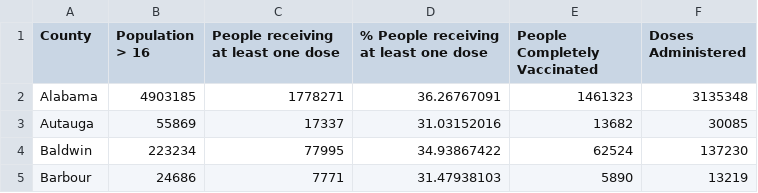
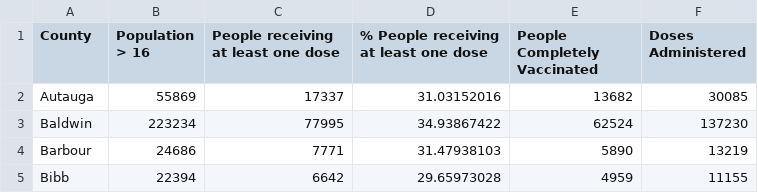
Before and after one commit to Nayanpatel009/Assignment, a CSV file: VaccineData-2.csv, drawn as a sheet; only a part is shown; the shorter side is filled out with more unchanged rows; the diff names each change by its address in the sheet, - before the commit and + after, or states it on an @@ line.

Commit message:
Update VaccineData-2.csv
0

```diff
--- a/VaccineData-2.csv
+++ b/VaccineData-2.csv
-row 2: Alabama | 4903185 | 1778271 | 36.26767091 | 1461323 | 3135348
```
